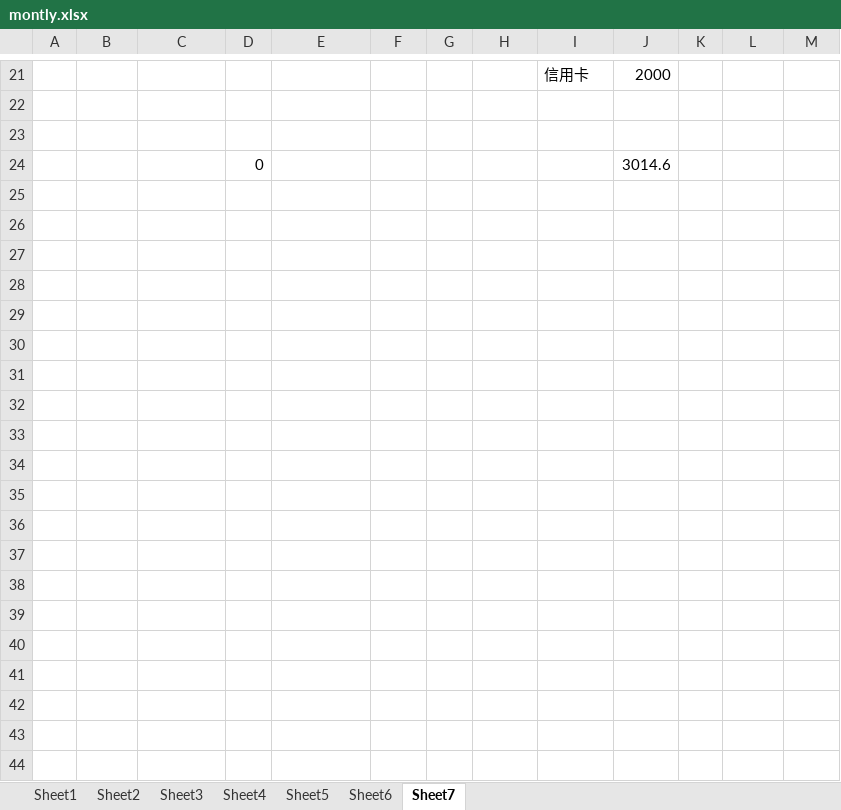
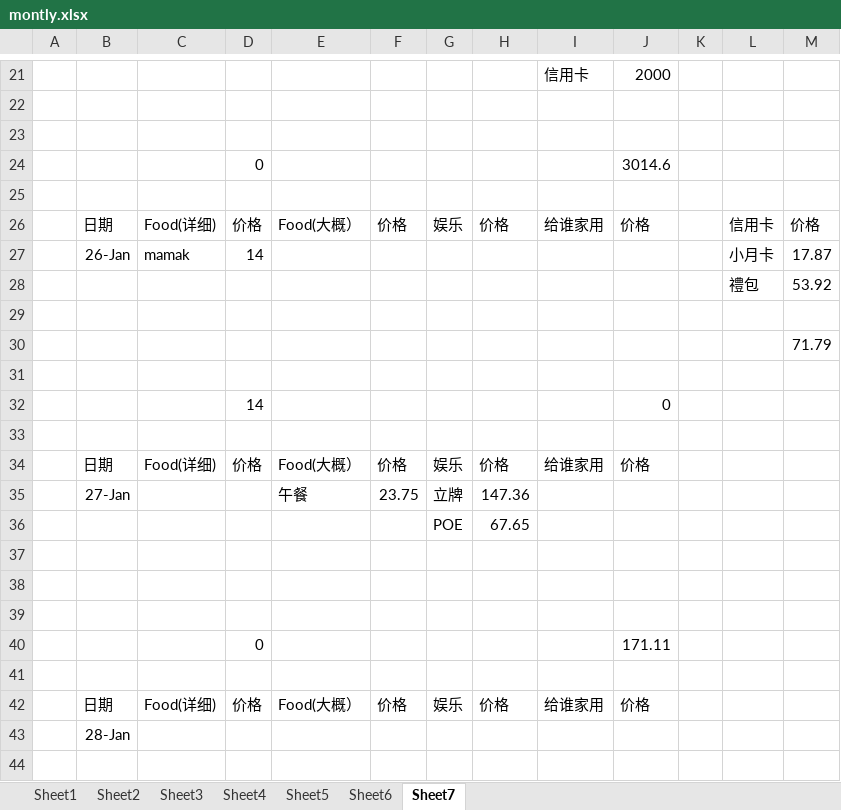
Before and after one commit to KarsengYapPrivate/NoteBook, an Excel workbook: montly.xlsx, sheet Sheet7, drawn as a sheet; only a part is shown, gaps mark what is left out; values as stored, in another font and other column widths than the file's, no borders; the diff covers the shown part only; the diff names each change by its address in the sheet, - before the commit and + after, or states it on an @@ line.

Commit message:
2/8

```diff
--- a/montly.xlsx (sheet Sheet7)
+++ b/montly.xlsx (sheet Sheet7)
+row 25: (empty)
+row 26:  | 日期 | Food(详细) | 价格 | Food(大概） | 价格 | 娱乐 | 价格 | 给谁家用 | 价格 |  | 信用卡 | 价格
+row 27:  | 26-Jan | mamak | 14 |  |  |  |  |  |  |  | 小月卡 | 17.87
+row 28:  |  |  |  |  |  |  |  |  |  |  | 禮包 | 53.92
+row 29: (empty)
+row 30:  |  |  |  |  |  |  |  |  |  |  |  | 71.79
+row 31: (empty)
+row 32:  |  |  | 14 |  |  |  |  |  | 0
+row 33: (empty)
+row 34:  | 日期 | Food(详细) | 价格 | Food(大概） | 价格 | 娱乐 | 价格 | 给谁家用 | 价格
+row 35:  | 27-Jan |  |  | 午餐 | 23.75 | 立牌 | 147.36
+row 36:  |  |  |  |  |  | POE | 67.65
+row 37: (empty)
+row 38: (empty)
+row 39: (empty)
+row 40:  |  |  | 0 |  |  |  |  |  | 171.11
+row 41: (empty)
+row 42:  | 日期 | Food(详细) | 价格 | Food(大概） | 价格 | 娱乐 | 价格 | 给谁家用 | 价格
+row 43:  | 28-Jan
+row 44: (empty)
```
Also changed, not shown: 92 added rows elsewhere in this sheet.
